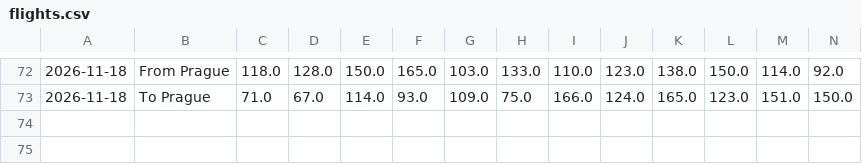
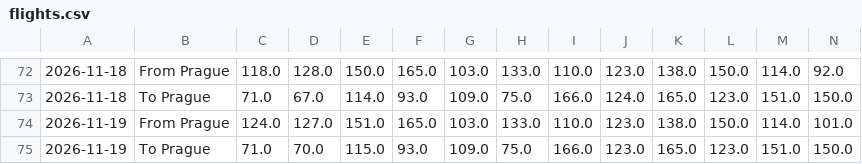
Before and after one commit to vaclav-petrak/flights, a CSV file: data/flights.csv, drawn as a sheet; only a part is shown, gaps mark what is left out; rows hold the shown columns only; the diff names each change by its address in the sheet, - before the commit and + after, or states it on an @@ line.

Commit message:
Update flight prices 2026-11-19

```diff
--- a/data/flights.csv
+++ b/data/flights.csv
+row 74: 2026-11-19 | From Prague | 124.0 | 127.0 | 151.0 | 165.0 | 103.0 | 133.0 | 110.0 | 123.0 | 138.0 | 150.0 | 114.0 | 101.0
+row 75: 2026-11-19 | To Prague | 71.0 | 70.0 | 115.0 | 93.0 | 109.0 | 75.0 | 166.0 | 123.0 | 165.0 | 123.0 | 151.0 | 150.0
```
Also changed, not shown: 2 other files.
